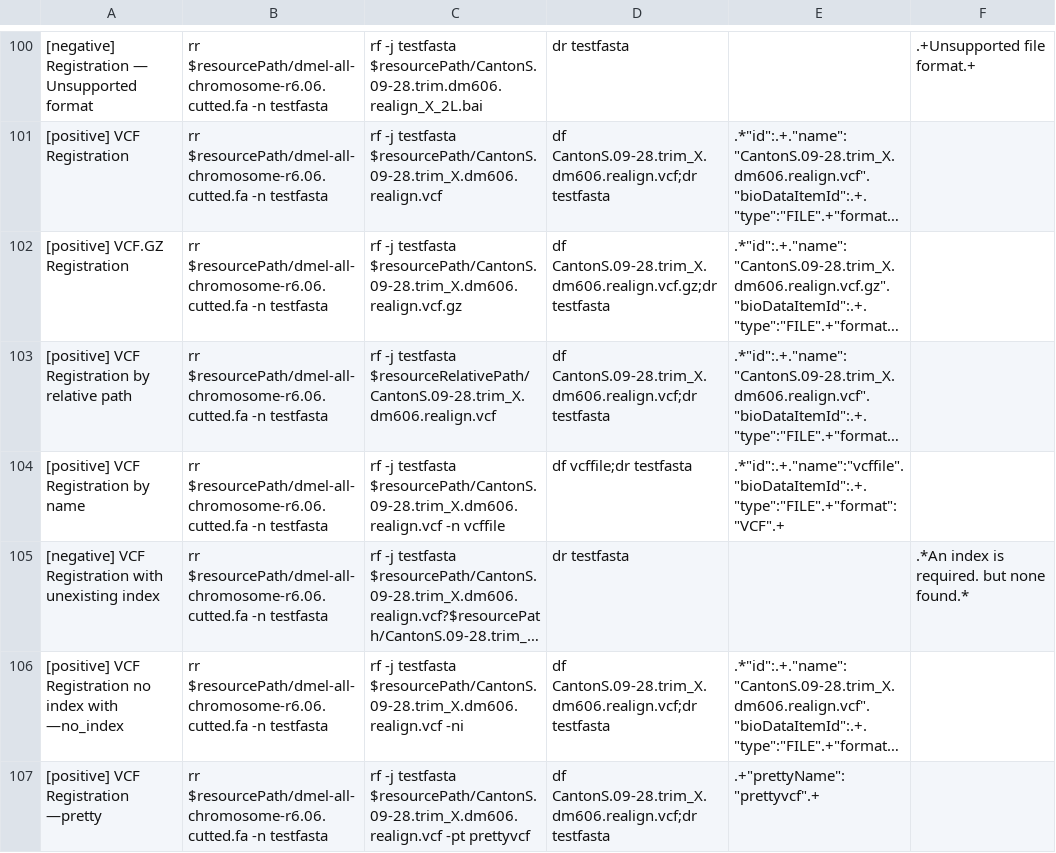
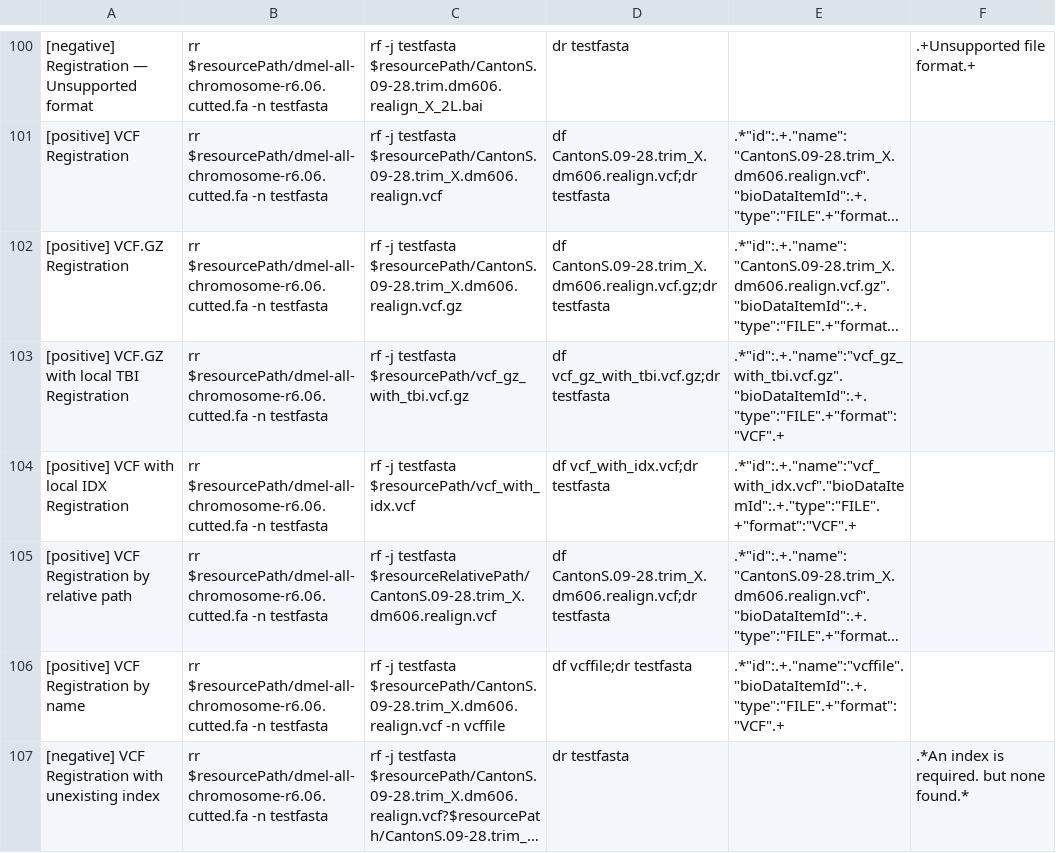
Before and after one commit to epam/NGB, a CSV file: e2e/cli/testcases.csv, drawn as a sheet; only a part is shown, gaps mark what is left out; the shorter side is filled out with more unchanged rows; long unchanged cells end in …; the diff names each change by its address in the sheet, - before the commit and + after, or states it on an @@ line.

Commit message:
[issue 37] add test cases for integration cli tests

```diff
--- a/e2e/cli/testcases.csv
+++ b/e2e/cli/testcases.csv
+row 103: [positive] VCF.GZ with local TBI Registration | rr $resourcePath/dmel-all-chromosome-r6.06.cutted.fa -n testfasta | rf -j testfasta $resourcePath/vcf_gz_with_tbi.vcf.gz | df vcf_gz_with_tbi.vcf.gz;dr testfasta | .*"id":.+."name":"vcf_gz_with_tbi.vcf.gz"."bioDataItemId":.+."type":"FILE".+"format":"VCF".+
+row 104: [positive] VCF with local IDX Registration | rr $resourcePath/dmel-all-chromosome-r6.06.cutted.fa -n testfasta | rf -j testfasta $resourcePath/vcf_with_idx.vcf | df vcf_with_idx.vcf;dr testfasta | .*"id":.+."name":"vcf_with_idx.vcf"."bioDataItemId":.+."type":"FILE".+"format":"VCF".+
```
